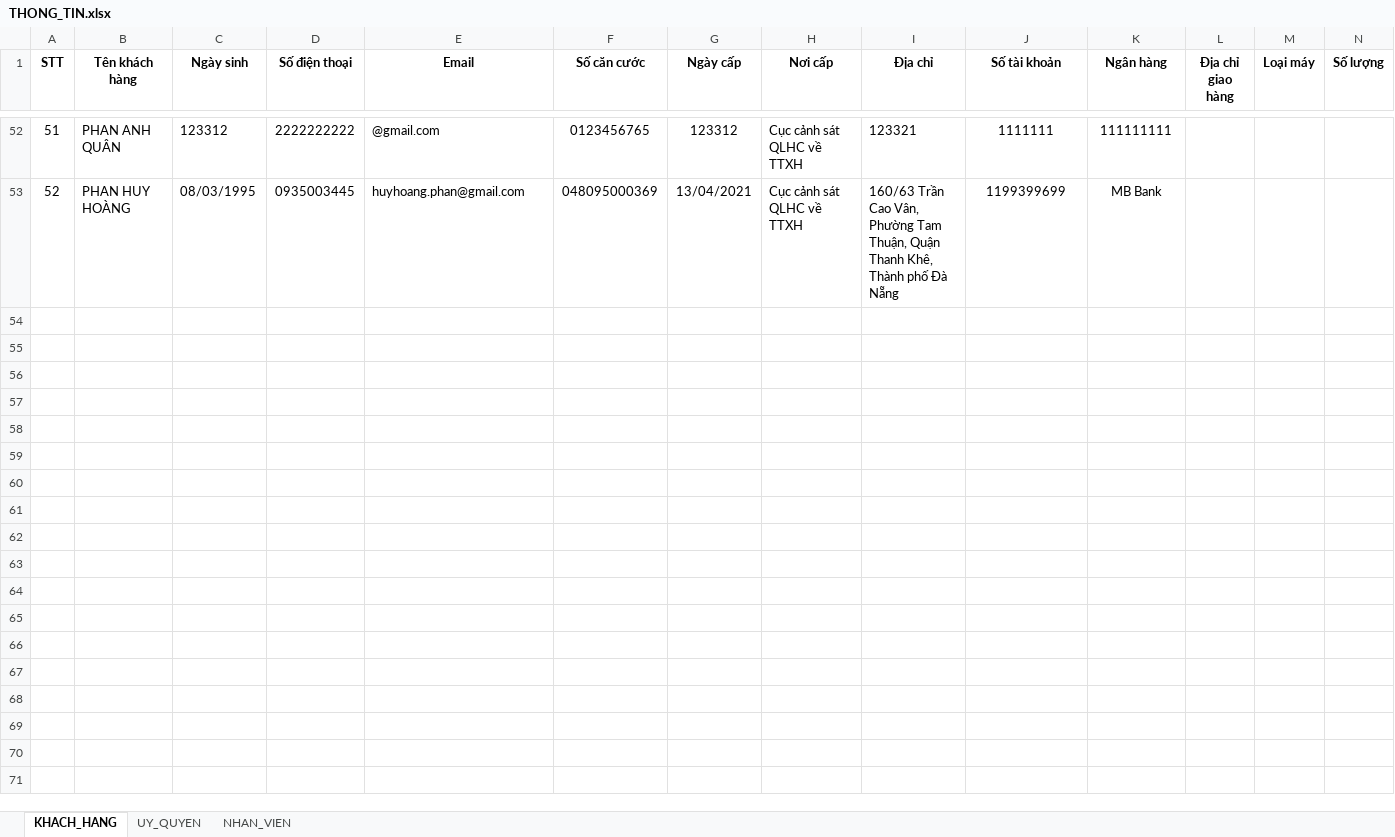
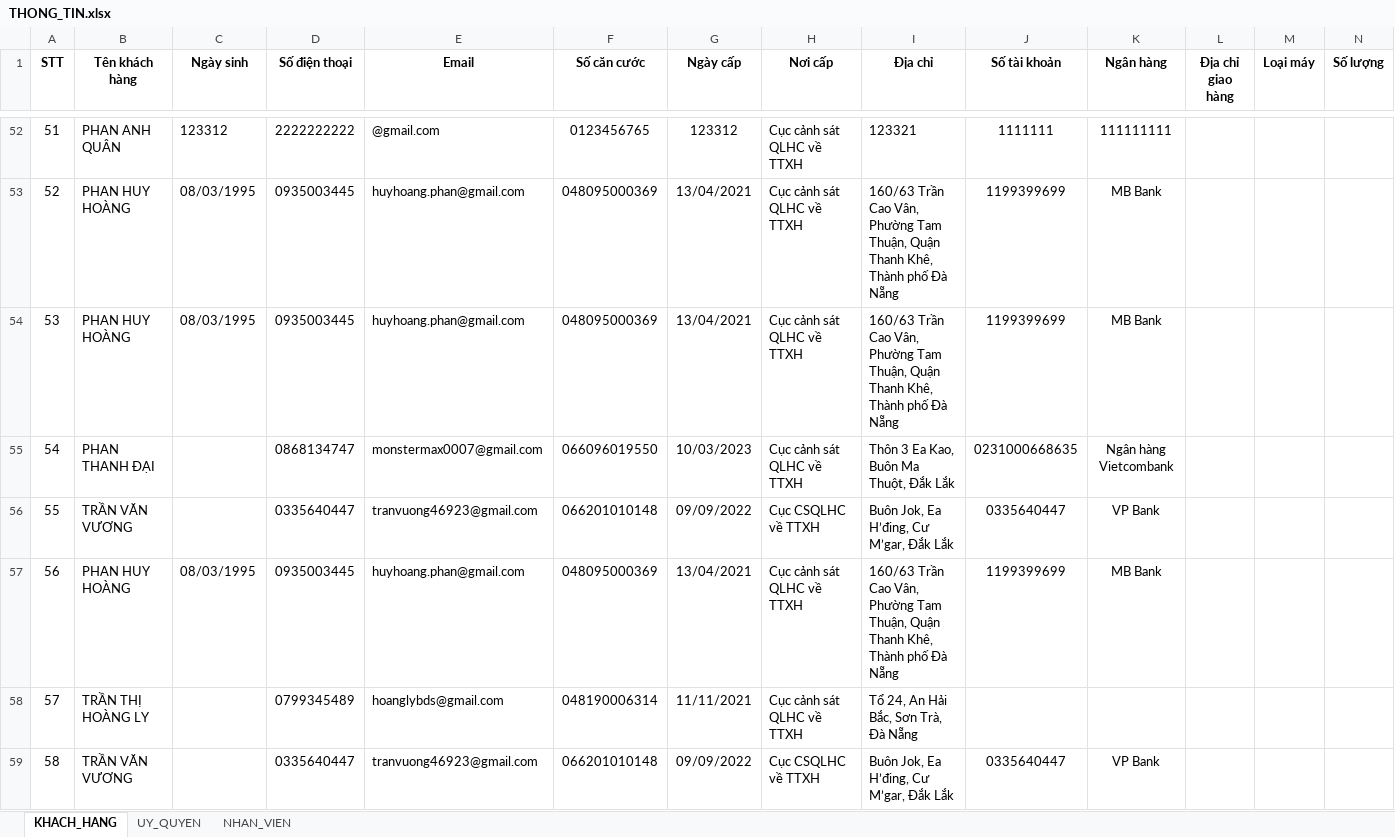
Before and after one commit to hoanghaiphh/auto-complete-docx-form, an Excel workbook: sourceDocs/THONG_TIN.xlsx, sheet KHACH_HANG, drawn as a sheet; only a part is shown, gaps mark what is left out; values as stored, in another font and other column widths than the file's, no borders; rows hold the shown columns only; the diff names each change by its address in the sheet, - before the commit and + after, or states it on an @@ line.

```diff
--- a/sourceDocs/THONG_TIN.xlsx (sheet KHACH_HANG)
+++ b/sourceDocs/THONG_TIN.xlsx (sheet KHACH_HANG)
+row 54: 53 | PHAN HUY HOÀNG | 08/03/1995 | 0935003445 | huyhoang.phan@gmail.com | 048095000369 | 13/04/2021 | Cục cảnh sát QLHC về TTXH | 160/63 Trần Cao Vân, Phường Tam Thuận, Quận Thanh Khê, Thành phố Đà Nẵng | 1199399699 | MB Bank
+row 55: 54 | PHAN THANH ĐẠI |  | 0868134747 | monstermax0007@gmail.com | 066096019550 | 10/03/2023 | Cục cảnh sát QLHC về TTXH | Thôn 3 Ea Kao, Buôn Ma Thuột, Đắk Lắk | 0231000668635 | Ngân hàng Vietcombank
+row 56: 55 | TRẦN VĂN VƯƠNG |  | 0335640447 | tranvuong46923@gmail.com | 066201010148 | 09/09/2022 | Cục CSQLHC về TTXH | Buôn Jok, Ea H’đing, Cư M’gar, Đắk Lắk | 0335640447 | VP Bank
+row 57: 56 | PHAN HUY HOÀNG | 08/03/1995 | 0935003445 | huyhoang.phan@gmail.com | 048095000369 | 13/04/2021 | Cục cảnh sát QLHC về TTXH | 160/63 Trần Cao Vân, Phường Tam Thuận, Quận Thanh Khê, Thành phố Đà Nẵng | 1199399699 | MB Bank
+row 58: 57 | TRẦN THỊ HOÀNG LY |  | 0799345489 | hoanglybds@gmail.com | 048190006314 | 11/11/2021 | Cục cảnh sát QLHC về TTXH | Tổ 24, An Hải Bắc, Sơn Trà, Đà Nẵng
+row 59: 58 | TRẦN VĂN VƯƠNG |  | 0335640447 | tranvuong46923@gmail.com | 066201010148 | 09/09/2022 | Cục CSQLHC về TTXH | Buôn Jok, Ea H’đing, Cư M’gar, Đắk Lắk | 0335640447 | VP Bank
```
Also changed, not shown: 4 other files.
